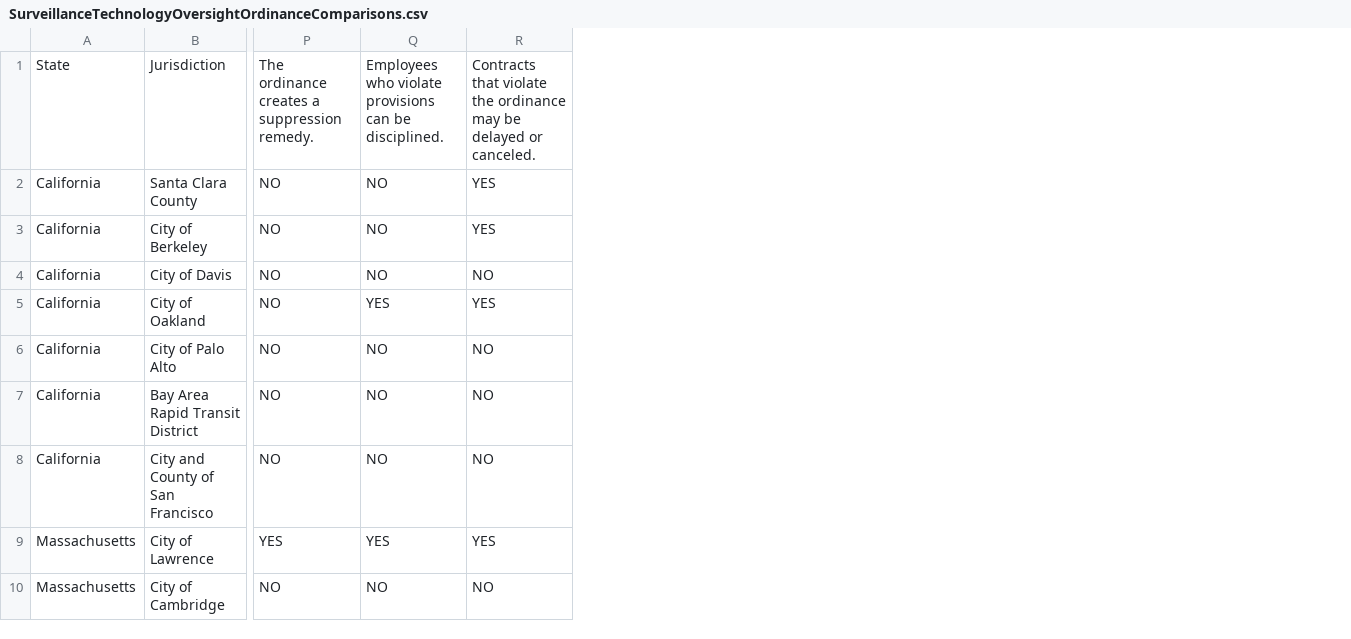
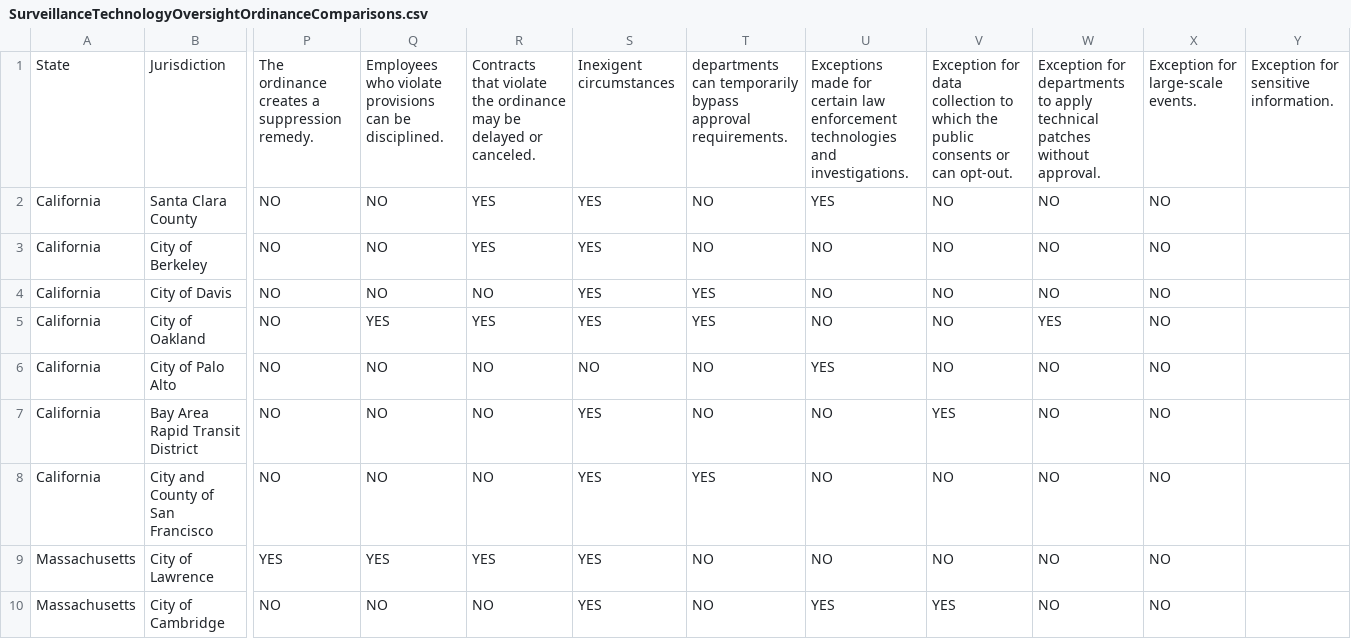
Before and after one commit to SamuelsonClinic/LocalSurveillanceOversightOrdinances, a CSV file: SurveillanceTechnologyOversightOrdinanceComparisons.csv, drawn as a sheet; only a part is shown, gaps mark what is left out; the diff names each change by its address in the sheet, - before the commit and + after, or states it on an @@ line.

Commit message:
Update SurveillanceTechnologyOversightOrdinanceComparisons.csv

```diff
--- a/SurveillanceTechnologyOversightOrdinanceComparisons.csv
+++ b/SurveillanceTechnologyOversightOrdinanceComparisons.csv
+column S, rows 1-10: Inexigent circumstances | YES | YES | YES | YES | NO | YES | YES | YES | YES
+column T, rows 1-10: departments can temporarily bypass approval requirements. | NO | NO | YES | YES | NO | NO | YES | NO | NO
+column U, rows 1-10: Exceptions made for certain law enforcement technologies and investigations. | YES | NO | NO | NO | YES | NO | NO | NO | YES
+column V, rows 1-10: Exception for data collection to which the public consents or can opt-out. | NO | NO | NO | NO | NO | YES | NO | NO | YES
+column W, rows 1-10: Exception for departments to apply technical patches without approval. | NO | NO | NO | YES | NO | NO | NO | NO | NO
+column X, rows 1-10: Exception for large-scale events. | NO | NO | NO | NO | NO | NO | NO | NO | NO
+column Y, row 1: Exception for sensitive information.
```
